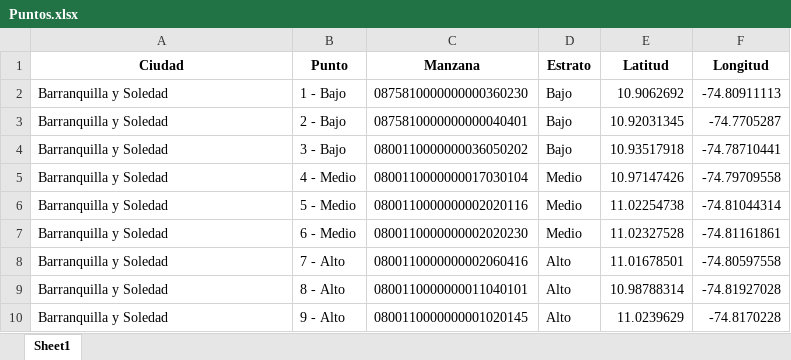
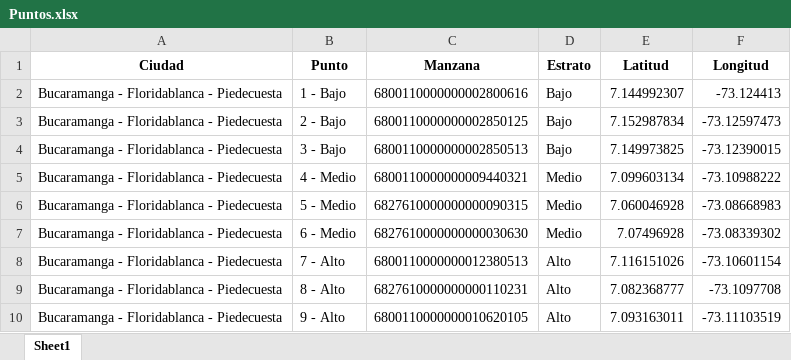
Before and after one commit to daniellcobos/Sorteopuntos, an Excel workbook: static/Puntos.xlsx, sheet Sheet1, drawn as a sheet; values as stored, in another font and other column widths than the file's, no borders; the diff names each change by its address in the sheet, - before the commit and + after, or states it on an @@ line.

```diff
--- a/static/Puntos.xlsx (sheet Sheet1)
+++ b/static/Puntos.xlsx (sheet Sheet1)
-A2:A10 (Ciudad): Barranquilla y Soledad
+A2:A10 (Ciudad): Bucaramanga - Floridablanca - Piedecuesta
-C2 (Manzana): 0875810000000000360230
+C2 (Manzana): 6800110000000002800616
-E2 (Latitud): 10.9062692
+E2 (Latitud): 7.144992307
-F2 (Longitud): -74.80911113
+F2 (Longitud): -73.124413
-C3 (Manzana): 0875810000000000040401
+C3 (Manzana): 6800110000000002850125
-E3 (Latitud): 10.92031345
+E3 (Latitud): 7.152987834
-F3 (Longitud): -74.7705287
+F3 (Longitud): -73.12597473
-C4 (Manzana): 0800110000000036050202
+C4 (Manzana): 6800110000000002850513
-E4 (Latitud): 10.93517918
+E4 (Latitud): 7.149973825
-F4 (Longitud): -74.78710441
+F4 (Longitud): -73.12390015
-C5 (Manzana): 0800110000000017030104
+C5 (Manzana): 6800110000000009440321
-E5 (Latitud): 10.97147426
+E5 (Latitud): 7.099603134
-F5 (Longitud): -74.79709558
+F5 (Longitud): -73.10988222
-C6 (Manzana): 0800110000000002020116
+C6 (Manzana): 6827610000000000090315
-E6 (Latitud): 11.02254738
+E6 (Latitud): 7.060046928
-F6 (Longitud): -74.81044314
+F6 (Longitud): -73.08668983
-C7 (Manzana): 0800110000000002020230
+C7 (Manzana): 6827610000000000030630
-E7 (Latitud): 11.02327528
+E7 (Latitud): 7.07496928
-F7 (Longitud): -74.81161861
+F7 (Longitud): -73.08339302
-C8 (Manzana): 0800110000000002060416
+C8 (Manzana): 6800110000000012380513
-E8 (Latitud): 11.01678501
+E8 (Latitud): 7.116151026
-F8 (Longitud): -74.80597558
+F8 (Longitud): -73.10601154
-C9 (Manzana): 0800110000000011040101
+C9 (Manzana): 6827610000000000110231
-E9 (Latitud): 10.98788314
+E9 (Latitud): 7.082368777
-F9 (Longitud): -74.81927028
+F9 (Longitud): -73.1097708
-C10 (Manzana): 0800110000000001020145
+C10 (Manzana): 6800110000000010620105
-E10 (Latitud): 11.0239629
+E10 (Latitud): 7.093163011
-F10 (Longitud): -74.8170228
+F10 (Longitud): -73.11103519
```
Also changed, not shown: 5 other files.
